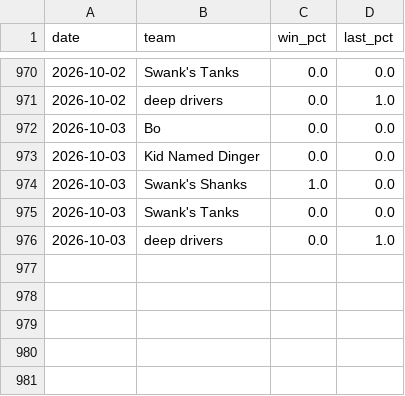
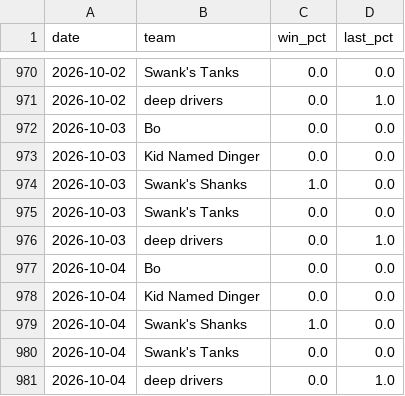
Before and after one commit to Ethanh141/Dingers, a CSV file: data/odds_history_2026.csv, drawn as a sheet; only a part is shown, gaps mark what is left out.

```diff
--- a/data/odds_history_2026.csv
+++ b/data/odds_history_2026.csv
@@ -976 +976,6 @@ date,team,win_pct,last_pct
 2026-10-03,deep drivers,0.0,1.0
+2026-10-04,Bo,0.0,0.0
+2026-10-04,Kid Named Dinger,0.0,0.0
+2026-10-04,Swank's Shanks,1.0,0.0
+2026-10-04,Swank's Tanks,0.0,0.0
+2026-10-04,deep drivers,0.0,1.0
```
Also changed, not shown: data/projections_2026.csv.
